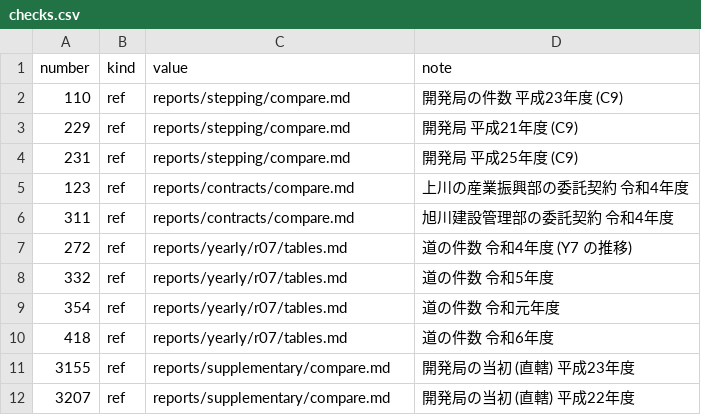
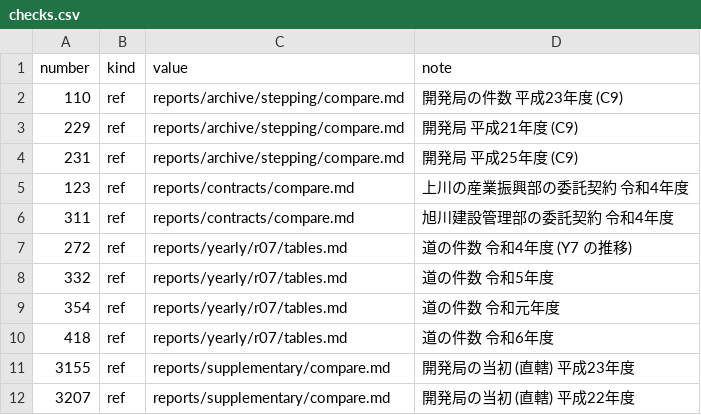
Before and after one commit to dwg7/do-survey, a CSV file: reports/anomaly/checks.csv, drawn as a sheet.

```diff
--- a/reports/anomaly/checks.csv
+++ b/reports/anomaly/checks.csv
@@ -1,5 +1,5 @@
 number,kind,value,note
-110,ref,reports/stepping/compare.md,開発局の件数 平成23年度 (C9)
-229,ref,reports/stepping/compare.md,開発局 平成21年度 (C9)
-231,ref,reports/stepping/compare.md,開発局 平成25年度 (C9)
+110,ref,reports/archive/stepping/compare.md,開発局の件数 平成23年度 (C9)
+229,ref,reports/archive/stepping/compare.md,開発局 平成21年度 (C9)
+231,ref,reports/archive/stepping/compare.md,開発局 平成25年度 (C9)
 123,ref,reports/contracts/compare.md,上川の産業振興部の委託契約 令和4年度
```
Also changed, not shown: reports/budget/checks.csv, reports/findings.csv, 24 other files.
